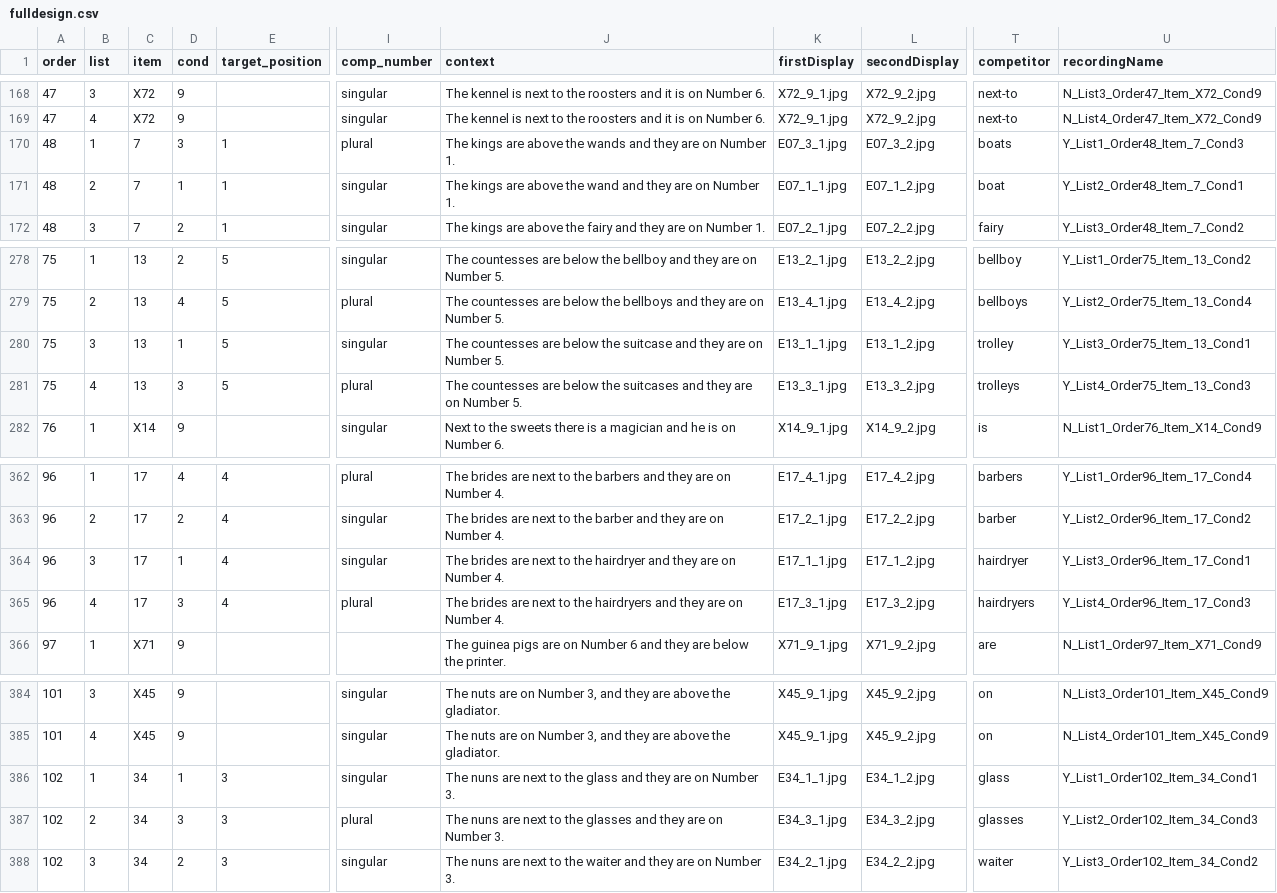
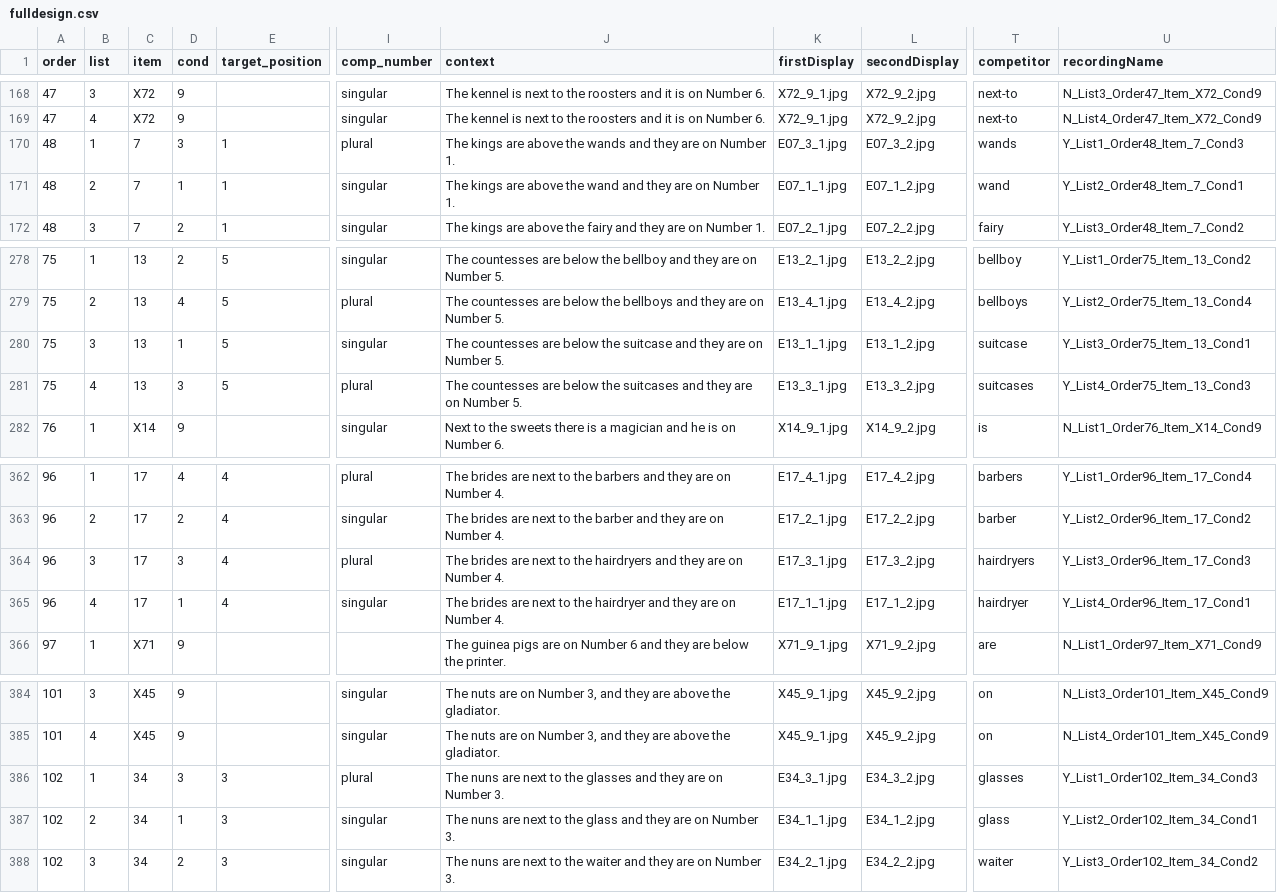
Before and after one commit to awpzs/Number_ENG_Exp4, a CSV file: chunk_includes/fulldesign.csv, drawn as a sheet; only a part is shown, gaps mark what is left out; the diff covers the shown part only; the diff names each change by its address in the sheet, - before the commit and + after, or states it on an @@ line.

Commit message:
adjusted lists

```diff
--- a/chunk_includes/fulldesign.csv
+++ b/chunk_includes/fulldesign.csv
-T170 (competitor): boats
+T170 (competitor): wands
-T171 (competitor): boat
+T171 (competitor): wand
-T280 (competitor): trolley
+T280 (competitor): suitcase
-T281 (competitor): trolleys
+T281 (competitor): suitcases
-D364 (cond): 1
+D364 (cond): 3
-I364 (comp_number): singular
+I364 (comp_number): plural
-J364 (context): …to the hairdryer and they…
+J364 (context): …to the hairdryers and they…
-K364 (firstDisplay): E17_1_1.jpg
+K364 (firstDisplay): E17_3_1.jpg
-L364 (secondDisplay): E17_1_2.jpg
+L364 (secondDisplay): E17_3_2.jpg
-T364 (competitor): hairdryer
+T364 (competitor): hairdryers
-U364 (recordingName): Y_List3_Order96_Item_17_Cond1
+U364 (recordingName): Y_List3_Order96_Item_17_Cond3
-D365 (cond): 3
+D365 (cond): 1
-I365 (comp_number): plural
+I365 (comp_number): singular
-J365 (context): …to the hairdryers and they…
+J365 (context): …to the hairdryer and they…
-K365 (firstDisplay): E17_3_1.jpg
+K365 (firstDisplay): E17_1_1.jpg
-L365 (secondDisplay): E17_3_2.jpg
+L365 (secondDisplay): E17_1_2.jpg
-T365 (competitor): hairdryers
+T365 (competitor): hairdryer
-U365 (recordingName): Y_List4_Order96_Item_17_Cond3
+U365 (recordingName): Y_List4_Order96_Item_17_Cond1
-D386 (cond): 1
+D386 (cond): 3
-I386 (comp_number): singular
+I386 (comp_number): plural
-J386 (context): …to the glass and they…
+J386 (context): …to the glasses and they…
-K386 (firstDisplay): E34_1_1.jpg
+K386 (firstDisplay): E34_3_1.jpg
-L386 (secondDisplay): E34_1_2.jpg
+L386 (secondDisplay): E34_3_2.jpg
-T386 (competitor): glass
+T386 (competitor): glasses
-U386 (recordingName): Y_List1_Order102_Item_34_Cond1
+U386 (recordingName): Y_List1_Order102_Item_34_Cond3
-D387 (cond): 3
+D387 (cond): 1
-I387 (comp_number): plural
+I387 (comp_number): singular
-J387 (context): …to the glasses and they…
+J387 (context): …to the glass and they…
-K387 (firstDisplay): E34_3_1.jpg
+K387 (firstDisplay): E34_1_1.jpg
-L387 (secondDisplay): E34_3_2.jpg
+L387 (secondDisplay): E34_1_2.jpg
-T387 (competitor): glasses
+T387 (competitor): glass
-U387 (recordingName): Y_List2_Order102_Item_34_Cond3
+U387 (recordingName): Y_List2_Order102_Item_34_Cond1
```
Also changed, not shown: 94 edited cells elsewhere in this file, 9 other files.
